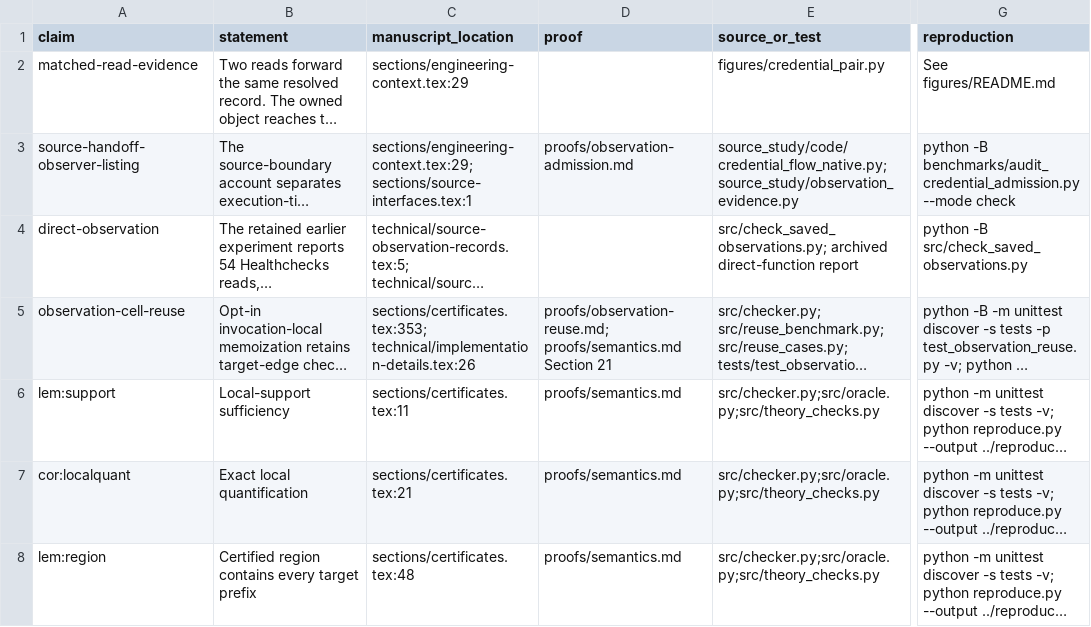
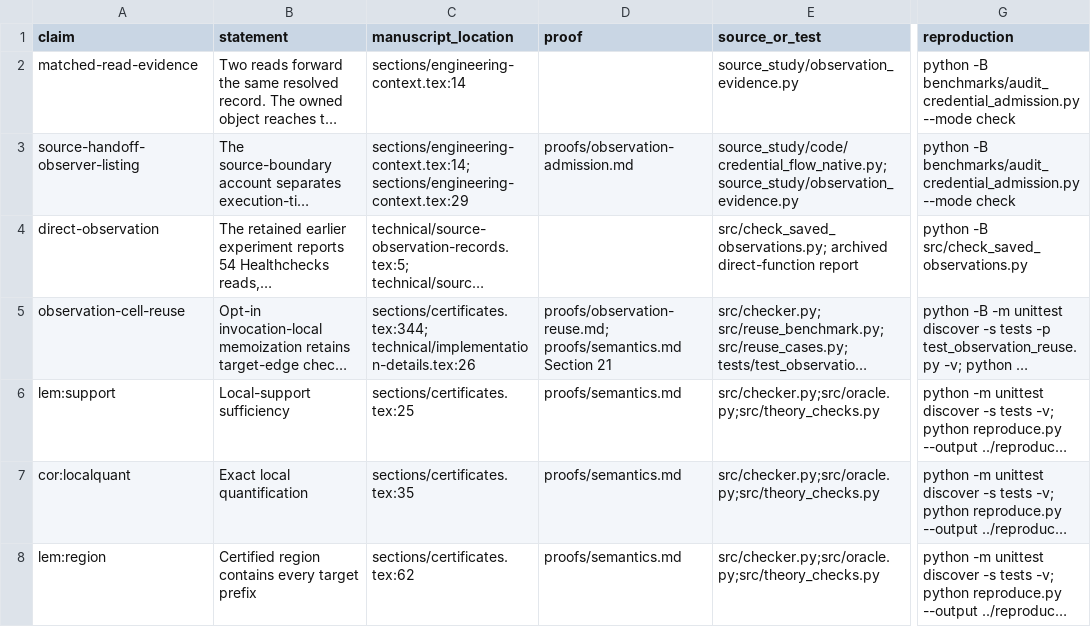
Before and after one commit to Haoyi-Zhang/AuthRefine-artifact, a CSV file: claim_evidence_ledger.csv, drawn as a sheet; only a part is shown, gaps mark what is left out; long unchanged cells end in …; the diff covers the shown part only; the diff names each change by its address in the sheet, - before the commit and + after, or states it on an @@ line.

```diff
--- a/claim_evidence_ledger.csv
+++ b/claim_evidence_ledger.csv
-C2 (manuscript_location): sections/engineering-context.tex:29
+C2 (manuscript_location): sections/engineering-context.tex:14
-E2 (source_or_test): figures/credential_pair.py
+E2 (source_or_test): source_study/observation_evidence.py
-G2 (reproduction): See figures/README.md
+G2 (reproduction): python -B benchmarks/audit_credential_admission.py --mode check
-C3 (manuscript_location): sections/engineering-context.tex:29; sections/source-interfaces.tex:1
+C3 (manuscript_location): sections/engineering-context.tex:14; sections/engineering-context.tex:29
-C5 (manuscript_location): sections/certificates.tex:353; technical/implementation-details.tex:26
+C5 (manuscript_location): sections/certificates.tex:344; technical/implementation-details.tex:26
-C6 (manuscript_location): sections/certificates.tex:11
+C6 (manuscript_location): sections/certificates.tex:25
-C7 (manuscript_location): sections/certificates.tex:21
+C7 (manuscript_location): sections/certificates.tex:35
-C8 (manuscript_location): sections/certificates.tex:48
+C8 (manuscript_location): sections/certificates.tex:62
```
Also changed, not shown: 1 added row and 65 edited cells elsewhere in this file, reference_inventory.csv, 39 other files.
